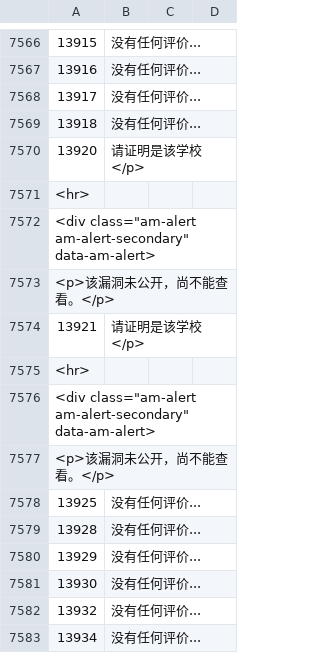
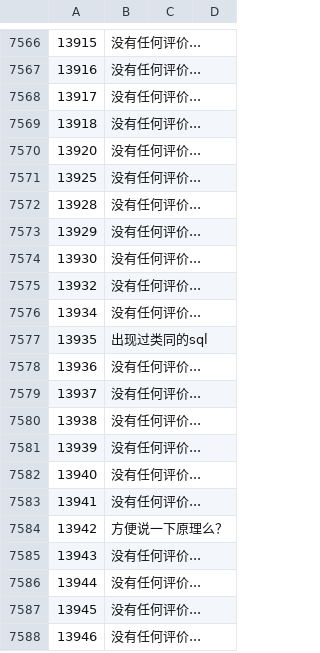
Before and after one commit to ptgeft/edu-src, a CSV file: reviewer_comments/reviewer_comments.csv, drawn as a sheet; only a part is shown, gaps mark what is left out; the shorter side is filled out with more unchanged rows.

Commit message:
update comment locater

```diff
--- a/reviewer_comments/reviewer_comments.csv
+++ b/reviewer_comments/reviewer_comments.csv
@@ -7569,10 +7569,3 @@
 13918,没有任何评价...
-13920,请证明是该学校</p>
-              <hr>
-            <div class="am-alert am-alert-secondary" data-am-alert>
-  <p>该漏洞未公开，尚不能查看。</p>
-13921,请证明是该学校</p>
-              <hr>
-            <div class="am-alert am-alert-secondary" data-am-alert>
-  <p>该漏洞未公开，尚不能查看。</p>
+13920,没有任何评价...
 13925,没有任何评价...
```
Also changed, not shown: 1 other file.
